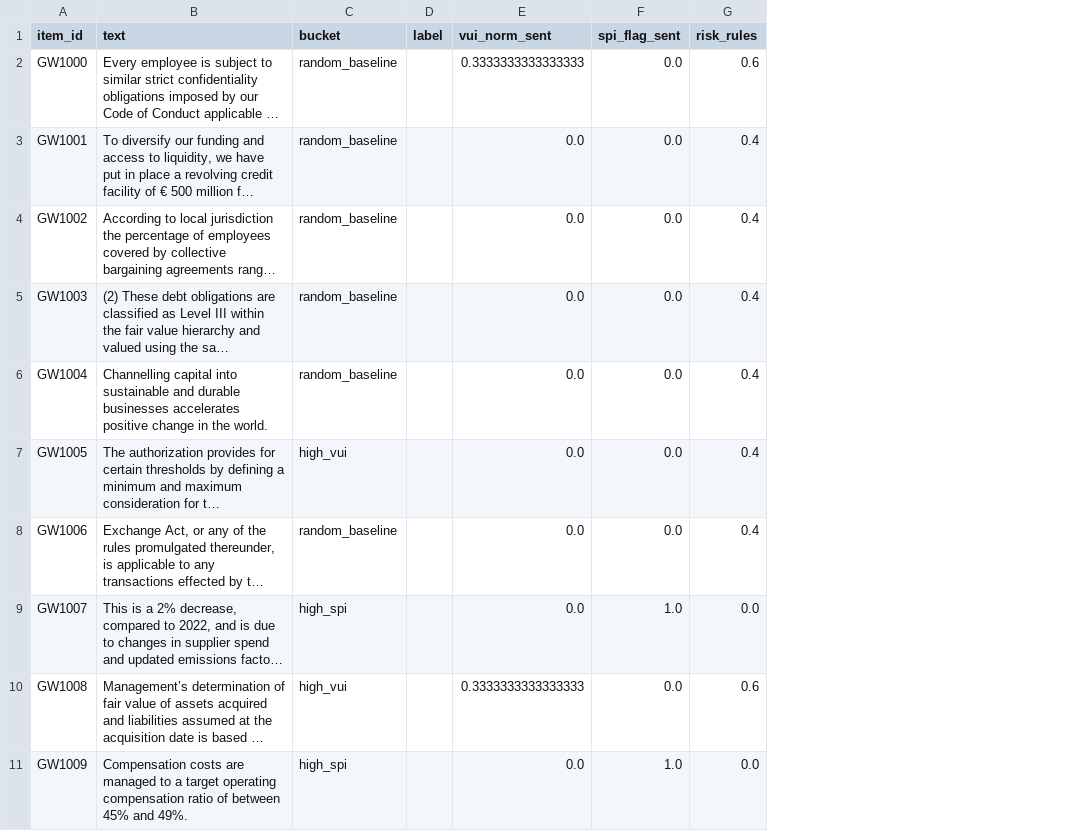
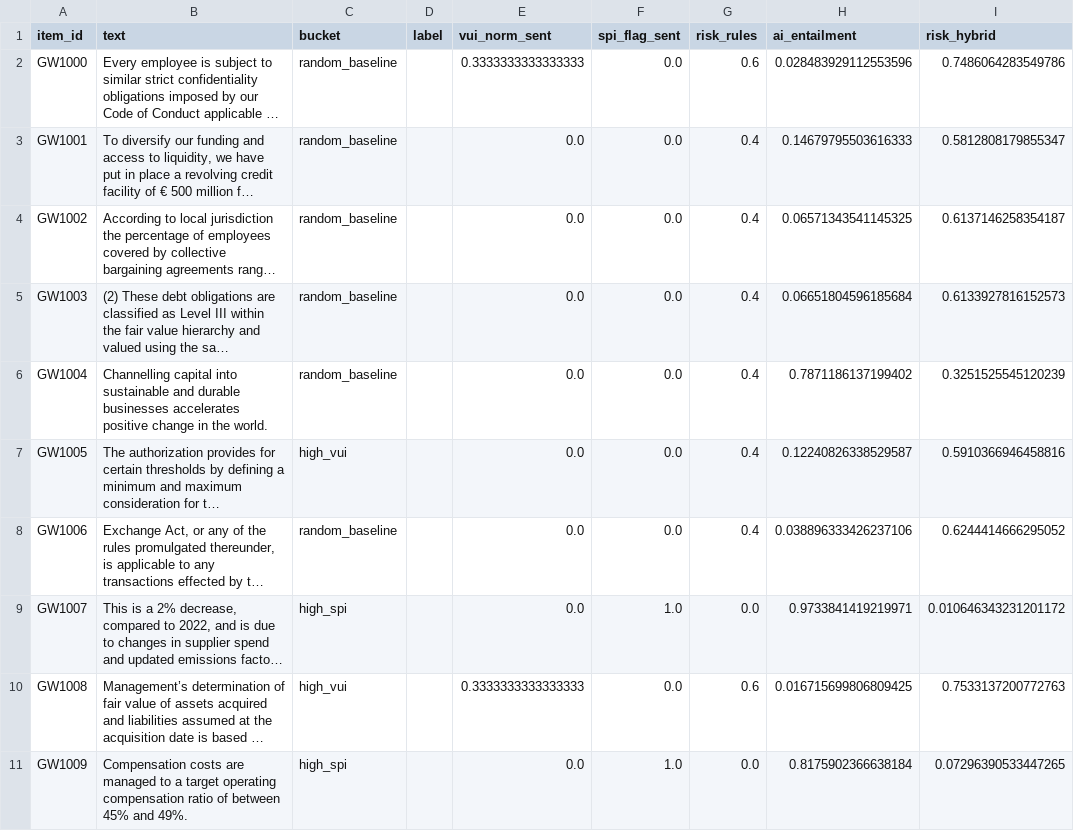
Before and after one commit to builtbymaxim/gw-pilot-v1, a CSV file: validation/merge_with_scores.csv, drawn as a sheet; only a part is shown; long unchanged cells end in …; the diff names each change by its address in the sheet, - before the commit and + after, or states it on an @@ line.

Commit message:
validation: hybrid scores with NLI where available

```diff
--- a/validation/merge_with_scores.csv
+++ b/validation/merge_with_scores.csv
+column H (ai_entailment), rows 2-11: 0.028483929112553596 | 0.14679795503616333 | 0.06571343541145325 | 0.06651804596185684 | 0.7871186137199402 | 0.12240826338529587 | 0.038896333426237106 | 0.9733841419219971 | 0.016715699806809425 | 0.8175902366638184
+column I (risk_hybrid), rows 2-11: 0.7486064283549786 | 0.5812808179855347 | 0.6137146258354187 | 0.6133927816152573 | 0.3251525545120239 | 0.5910366946458816 | 0.6244414666295052 | 0.010646343231201172 | 0.7533137200772763 | 0.07296390533447265
```
